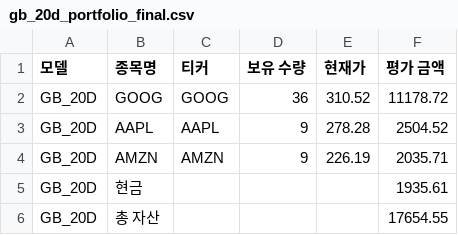
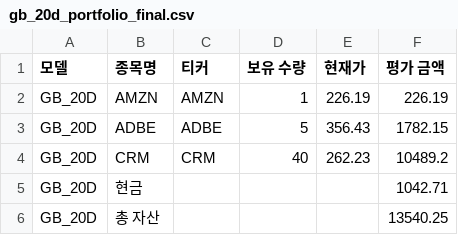
Before and after one commit to chesin1/stock_ai_trading_us, a CSV file: data/gb_20d_portfolio_final.csv, drawn as a sheet.

```diff
--- a/data/gb_20d_portfolio_final.csv
+++ b/data/gb_20d_portfolio_final.csv
@@ -1,6 +1,6 @@
 모델,종목명,티커,보유 수량,현재가,평가 금액
-GB_20D,GOOG,GOOG,36,310.52,11178.72
-GB_20D,AAPL,AAPL,9,278.28,2504.52
-GB_20D,AMZN,AMZN,9,226.19,2035.71
-GB_20D,현금,,,,1935.61
-GB_20D,총 자산,,,,17654.55
+GB_20D,AMZN,AMZN,1,226.19,226.19
+GB_20D,ADBE,ADBE,5,356.43,1782.15
+GB_20D,CRM,CRM,40,262.23,10489.2
+GB_20D,현금,,,,1042.71
+GB_20D,총 자산,,,,13540.25
```
Also changed, not shown: data/gb_1d_portfolio_final.csv, 45 other files.
